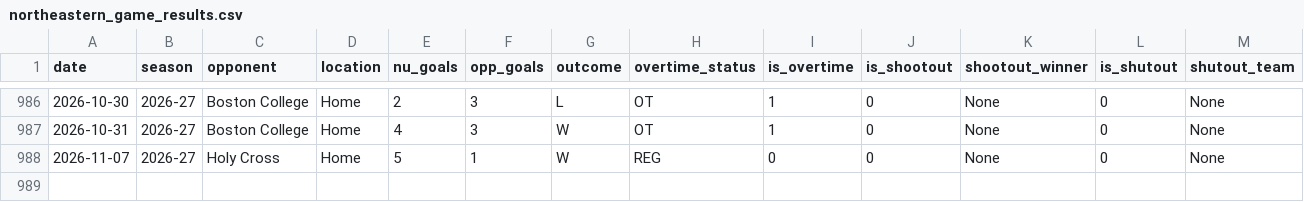
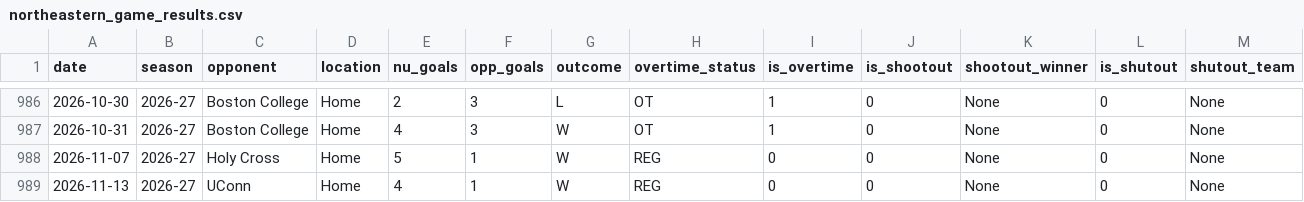
Before and after one commit to timmyg2034/NortheasternProject, a CSV file: northeastern_game_results.csv, drawn as a sheet; only a part is shown, gaps mark what is left out; rows hold the shown columns only; the diff names each change by its address in the sheet, - before the commit and + after, or states it on an @@ line.

```diff
--- a/northeastern_game_results.csv
+++ b/northeastern_game_results.csv
+row 989: 2026-11-13 | 2026-27 | UConn | Home | 4 | 1 | W | REG | 0 | 0 | None | 0 | None
```
Also changed, not shown: northeastern_goal_events.csv, northeastern_goalie_stats.csv, 4 other files.
